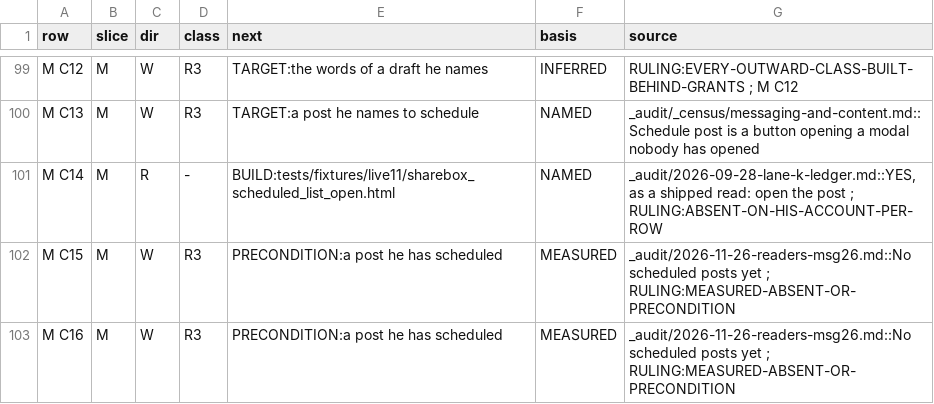
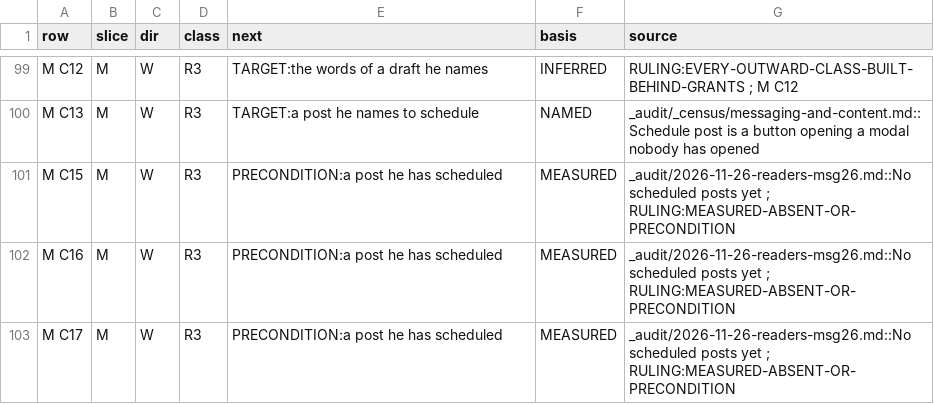
Before and after one commit to Sundeepg98/linkedin-mcp, a TSV file: _audit/_census/next-step.tsv, drawn as a sheet; only a part is shown, gaps mark what is left out; the shorter side is filled out with more unchanged rows.

```diff
--- a/_audit/_census/next-step.tsv
+++ b/_audit/_census/next-step.tsv
@@ -100,3 +100,2 @@ M C12	M	W	R3	TARGET:the words of a draft he names	INFERRED	RULING:EVERY-OUTWARD-
 M C13	M	W	R3	TARGET:a post he names to schedule	NAMED	_audit/_census/messaging-and-content.md::Schedule post is a button opening a modal nobody has opened
-M C14	M	R	-	BUILD:tests/fixtures/live11/sharebox_scheduled_list_open.html	NAMED	_audit/2026-09-28-lane-k-ledger.md::YES, as a shipped read: open the post ; RULING:ABSENT-ON-HIS-ACCOUNT-PER-ROW
 M C15	M	W	R3	PRECONDITION:a post he has scheduled	MEASURED	_audit/2026-11-26-readers-msg26.md::No scheduled posts yet ; RULING:MEASURED-ABSENT-OR-PRECONDITION
```
Also changed, not shown: _audit/_census/read-addresses.tsv, 24 other files.
